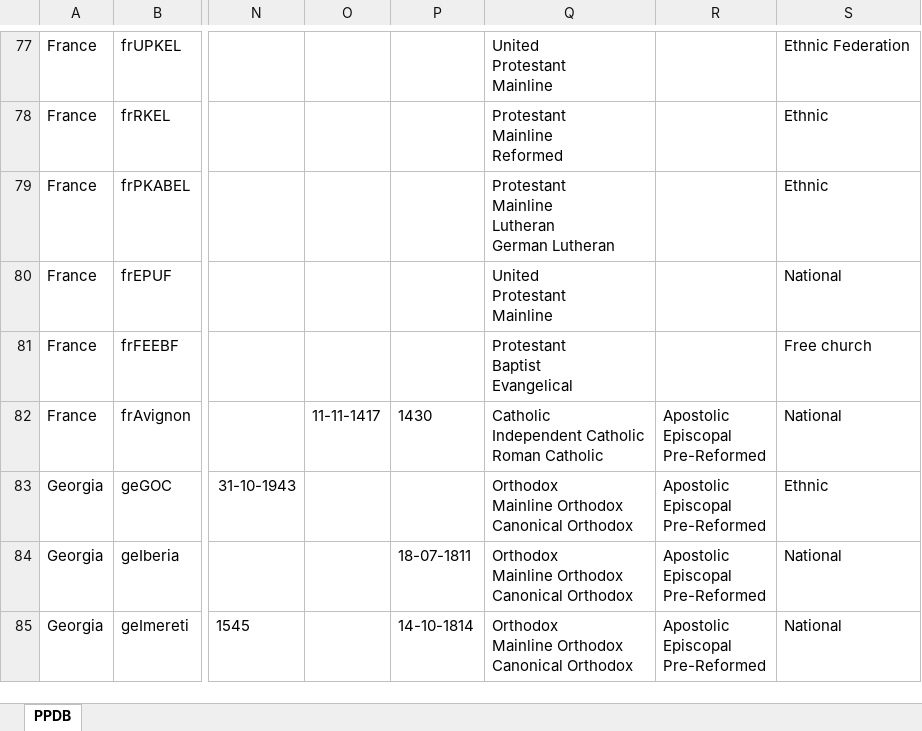
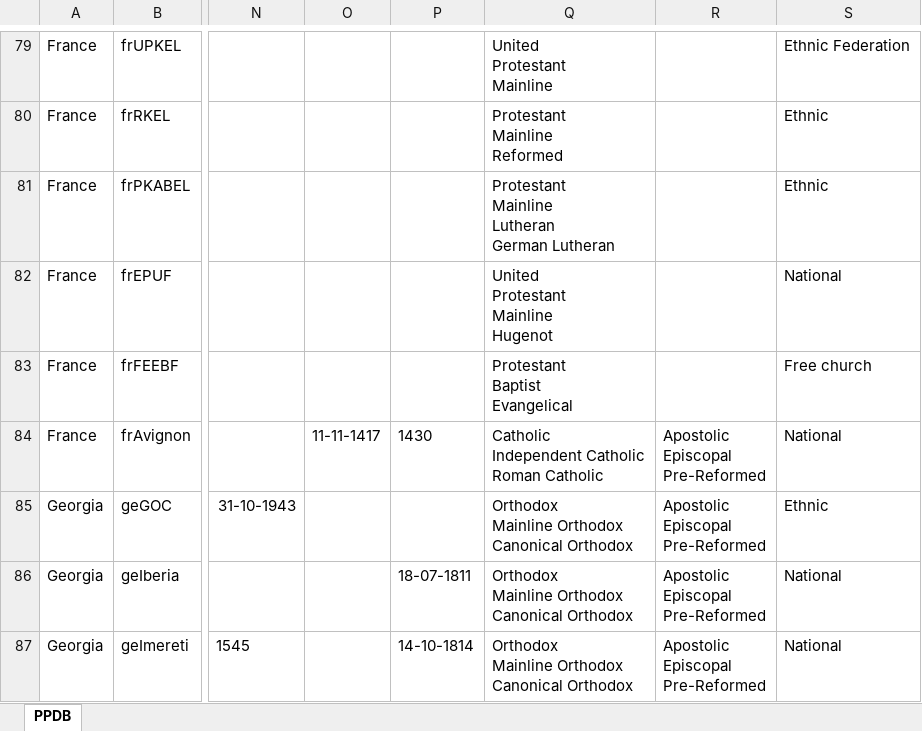
Before and after one commit to hok-brag/hok-brag.github.io, an Excel workbook: data/PPDB database.xlsx, sheet PPDB, drawn as a sheet; only a part is shown, gaps mark what is left out; values as stored, in another font and other column widths than the file's, no borders; addresses are those after the commit; ↵ is a line break in a cell; the diff covers the shown part only; the diff names each change by its address in the sheet, - before the commit and + after, or states it on an @@ line.

```diff
--- a/data/PPDB database.xlsx (sheet PPDB)
+++ b/data/PPDB database.xlsx (sheet PPDB)
-Q82: United ↵ Protestant ↵ Mainline
+Q82: United ↵ Protestant ↵ Mainline ↵ Hugenot
```
Also changed, not shown: 4 added rows and 7 edited cells elsewhere in this sheet.
